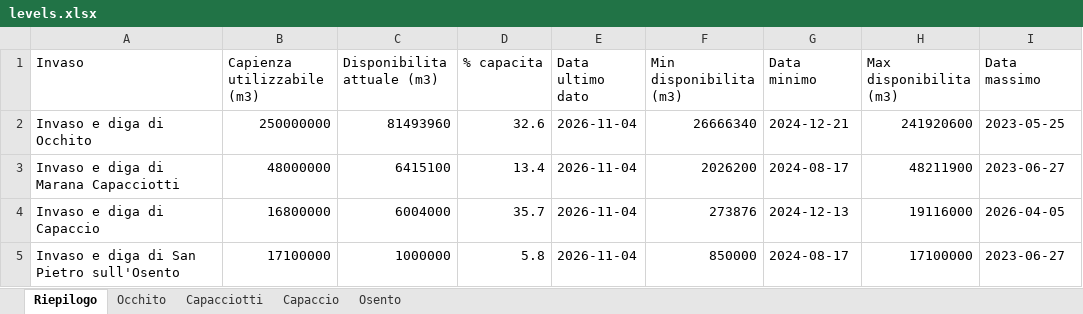
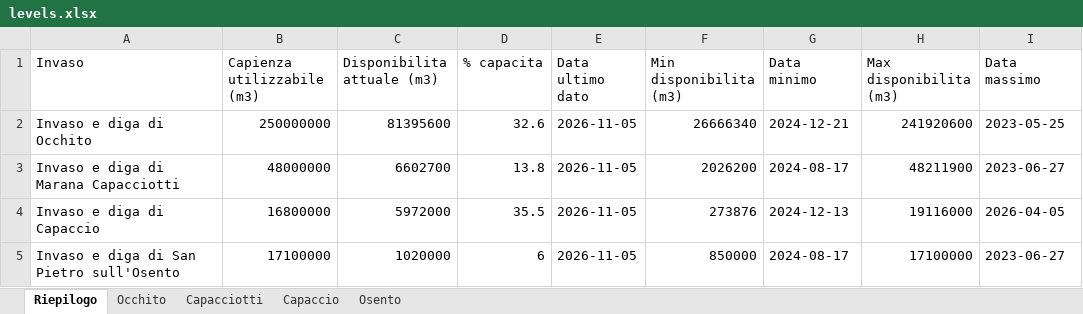
Before and after one commit to bnfxr/invasidicapitanata, an Excel workbook: data/levels.xlsx, sheet Riepilogo, drawn as a sheet; values as stored, in another font and other column widths than the file's, no borders; the diff names each change by its address in the sheet, - before the commit and + after, or states it on an @@ line.

```diff
--- a/data/levels.xlsx (sheet Riepilogo)
+++ b/data/levels.xlsx (sheet Riepilogo)
-C2 (Disponibilita attuale (m3)): 81493960
+C2 (Disponibilita attuale (m3)): 81395600
-E2:E5 (Data ultimo dato): 2026-11-04
+E2:E5 (Data ultimo dato): 2026-11-05
-C3 (Disponibilita attuale (m3)): 6415100
+C3 (Disponibilita attuale (m3)): 6602700
-D3 (% capacita): 13.4
+D3 (% capacita): 13.8
-C4 (Disponibilita attuale (m3)): 6004000
+C4 (Disponibilita attuale (m3)): 5972000
-D4 (% capacita): 35.7
+D4 (% capacita): 35.5
-C5 (Disponibilita attuale (m3)): 1000000
+C5 (Disponibilita attuale (m3)): 1020000
-D5 (% capacita): 5.8
+D5 (% capacita): 6
```
Also changed, not shown: sheet Osento, sheet Capaccio, sheet Capacciotti, sheet Occhito, 5 other files.
